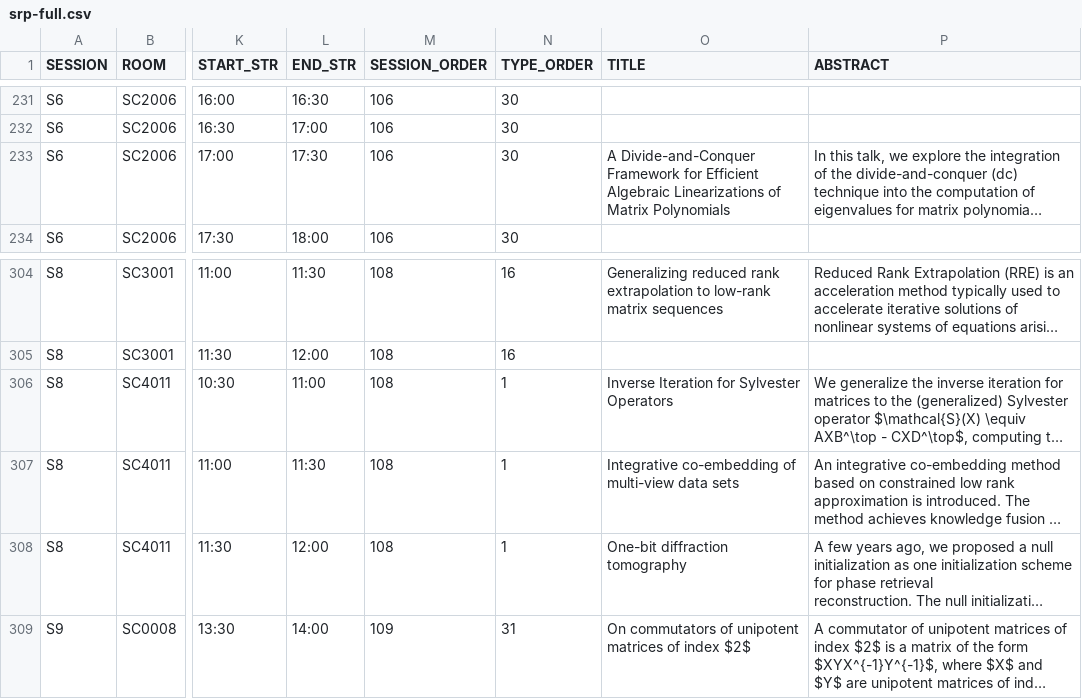
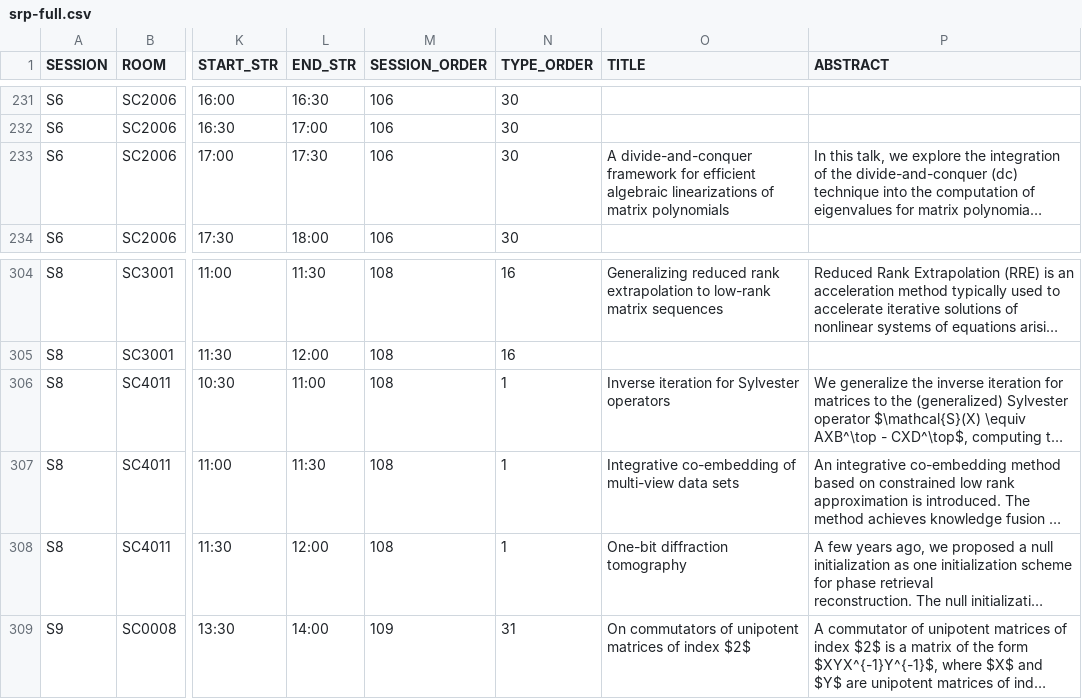
Before and after one commit to ilas2025/ilas2025-program, a CSV file: srp-full.csv, drawn as a sheet; only a part is shown, gaps mark what is left out; long unchanged cells end in …; the diff covers the shown part only; the diff names each change by its address in the sheet, - before the commit and + after, or states it on an @@ line.

```diff
--- a/srp-full.csv
+++ b/srp-full.csv
-O233 (TITLE): A Divide-and-Conquer Framework for Efficient Algebraic Linearizations of Matrix Polynomials
+O233 (TITLE): A divide-and-conquer framework for efficient algebraic linearizations of matrix polynomials
-O306 (TITLE): Inverse Iteration for Sylvester Operators
+O306 (TITLE): Inverse iteration for Sylvester operators
```
Also changed, not shown: 74 edited cells elsewhere in this file, minis.csv, 2 other files.
